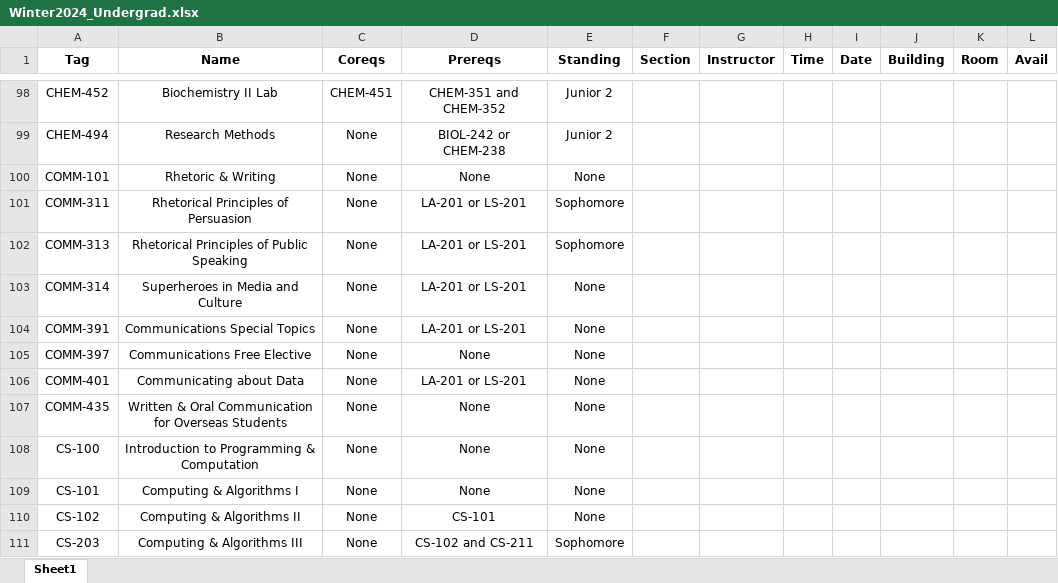
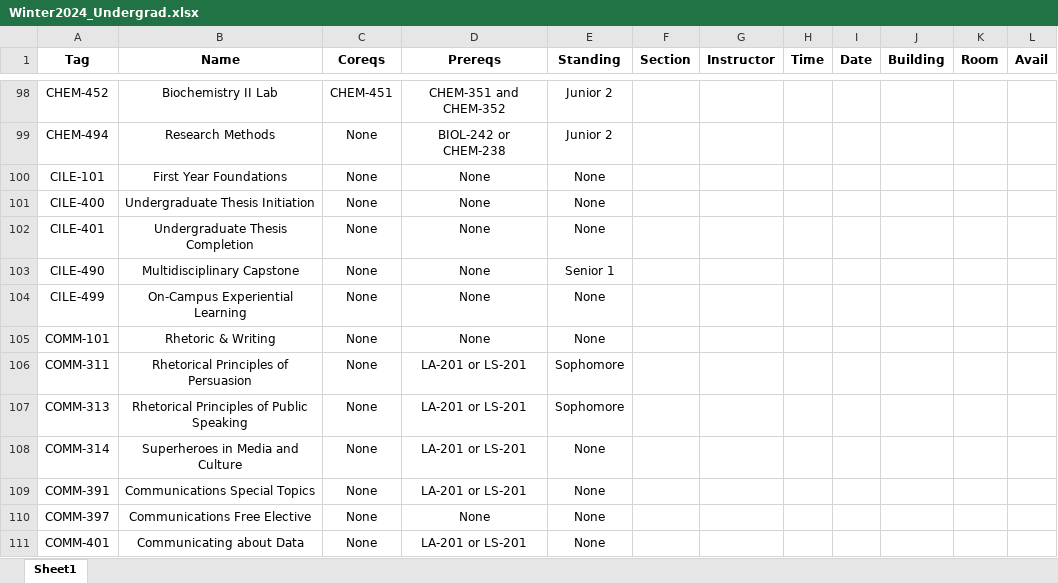
Before and after one commit to spektrsoyuz/CourseTool, an Excel workbook: exports/Winter2024_Undergrad.xlsx, sheet Sheet1, drawn as a sheet; only a part is shown, gaps mark what is left out; the shorter side is filled out with more unchanged rows; values as stored, in another font and other column widths than the file's, no borders; the diff names each change by its address in the sheet, - before the commit and + after, or states it on an @@ line.

```diff
--- a/exports/Winter2024_Undergrad.xlsx (sheet Sheet1)
+++ b/exports/Winter2024_Undergrad.xlsx (sheet Sheet1)
+row 100: CILE-101 | First Year Foundations | None | None | None
+row 101: CILE-400 | Undergraduate Thesis Initiation | None | None | None
+row 102: CILE-401 | Undergraduate Thesis Completion | None | None | None
+row 103: CILE-490 | Multidisciplinary Capstone | None | None | Senior 1
+row 104: CILE-499 | On-Campus Experiential Learning | None | None | None
```
Also changed, not shown: 6 other files.
